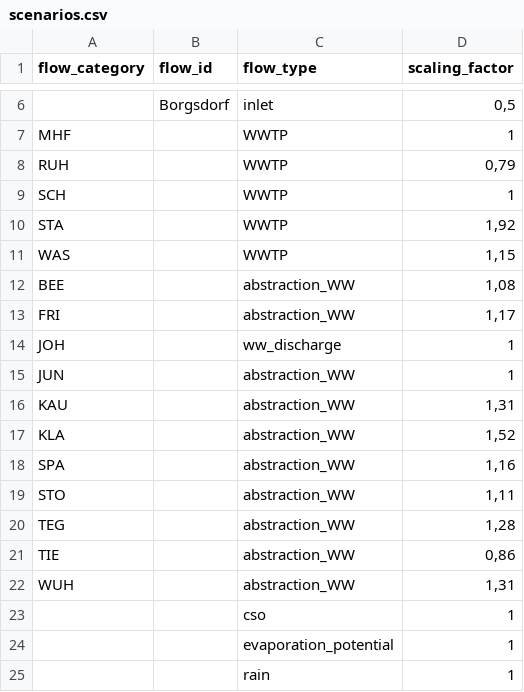
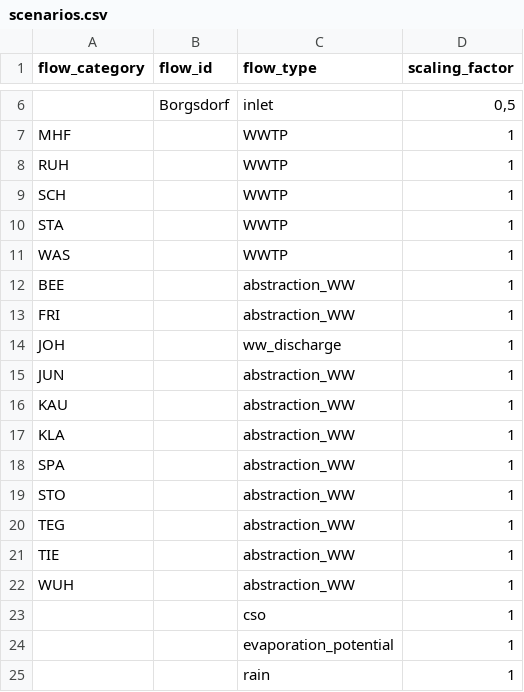
Before and after one commit to KWB-R/kwb.BerlinWaterModel.public, a CSV file: inst/extdata/config/network_complete/scenarios.csv, drawn as a sheet; only a part is shown, gaps mark what is left out.

```diff
--- a/inst/extdata/config/network_complete/scenarios.csv
+++ b/inst/extdata/config/network_complete/scenarios.csv
@@ -7,17 +7,17 @@ flow_category;flow_id;flow_type;scaling_factor
 MHF;;WWTP;1
-RUH;;WWTP;0,79
+RUH;;WWTP;1
 SCH;;WWTP;1
-STA;;WWTP;1,92
-WAS;;WWTP;1,15
-BEE;;abstraction_WW;1,08
-FRI;;abstraction_WW;1,17
+STA;;WWTP;1
+WAS;;WWTP;1
+BEE;;abstraction_WW;1
+FRI;;abstraction_WW;1
 JOH;;ww_discharge;1
 JUN;;abstraction_WW;1
-KAU;;abstraction_WW;1,31
-KLA;;abstraction_WW;1,52
-SPA;;abstraction_WW;1,16
-STO;;abstraction_WW;1,11
-TEG;;abstraction_WW;1,28
-TIE;;abstraction_WW;0,86
-WUH;;abstraction_WW;1,31
+KAU;;abstraction_WW;1
+KLA;;abstraction_WW;1
+SPA;;abstraction_WW;1
+STO;;abstraction_WW;1
+TEG;;abstraction_WW;1
+TIE;;abstraction_WW;1
+WUH;;abstraction_WW;1
 ;;cso;1
```
Also changed, not shown: inst/extdata/config/network_complete/sections.csv, inst/extdata/config/network_complete_mean-start-conc/sections.csv, 6 other files.
